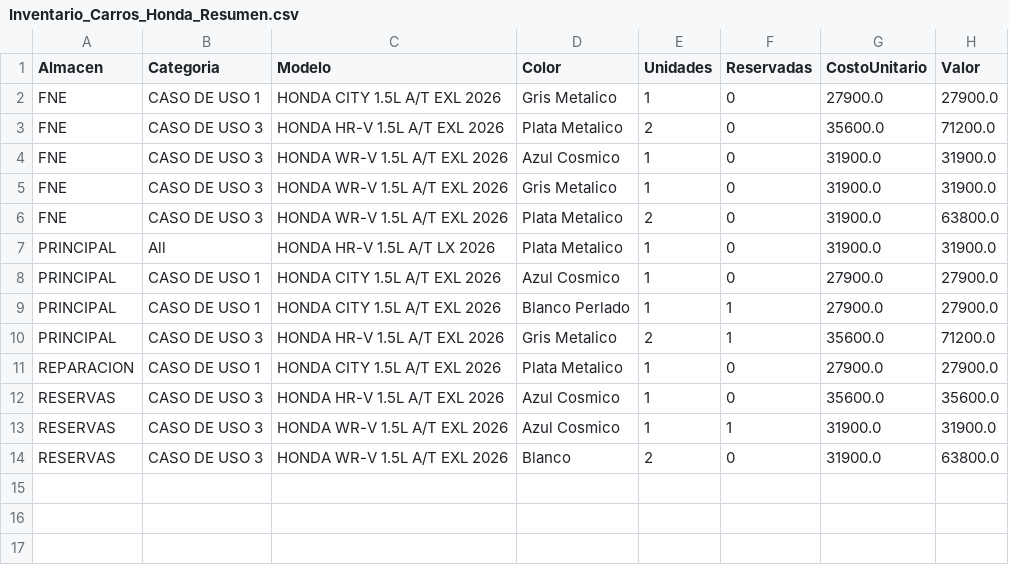
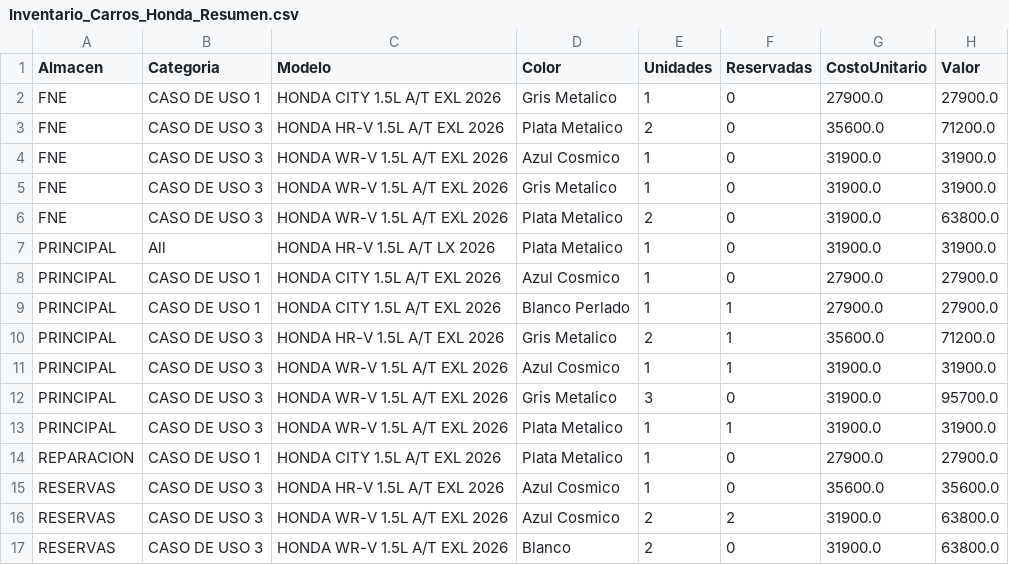
Before and after one commit to latinbienti-sys/inventariohonda, a CSV file: Inventario_Carros_Honda_Resumen.csv, drawn as a sheet.

```diff
--- a/Inventario_Carros_Honda_Resumen.csv
+++ b/Inventario_Carros_Honda_Resumen.csv
@@ -10,5 +10,8 @@ PRINCIPAL;CASO DE USO 1;HONDA CITY 1.5L A/T EXL 2026;Blanco Perlado;1;1;27900.0;
 PRINCIPAL;CASO DE USO 3;HONDA HR-V 1.5L A/T EXL 2026;Gris Metalico;2;1;35600.0;71200.0
+PRINCIPAL;CASO DE USO 3;HONDA WR-V 1.5L A/T EXL 2026;Azul Cosmico;1;1;31900.0;31900.0
+PRINCIPAL;CASO DE USO 3;HONDA WR-V 1.5L A/T EXL 2026;Gris Metalico;3;0;31900.0;95700.0
+PRINCIPAL;CASO DE USO 3;HONDA WR-V 1.5L A/T EXL 2026;Plata Metalico;1;1;31900.0;31900.0
 REPARACION;CASO DE USO 1;HONDA CITY 1.5L A/T EXL 2026;Plata Metalico;1;0;27900.0;27900.0
 RESERVAS;CASO DE USO 3;HONDA HR-V 1.5L A/T EXL 2026;Azul Cosmico;1;0;35600.0;35600.0
-RESERVAS;CASO DE USO 3;HONDA WR-V 1.5L A/T EXL 2026;Azul Cosmico;1;1;31900.0;31900.0
+RESERVAS;CASO DE USO 3;HONDA WR-V 1.5L A/T EXL 2026;Azul Cosmico;2;2;31900.0;63800.0
 RESERVAS;CASO DE USO 3;HONDA WR-V 1.5L A/T EXL 2026;Blanco;2;0;31900.0;63800.0
```
Also changed, not shown: Inventario_Carros_Honda_Detalle.csv, 2 other files.
